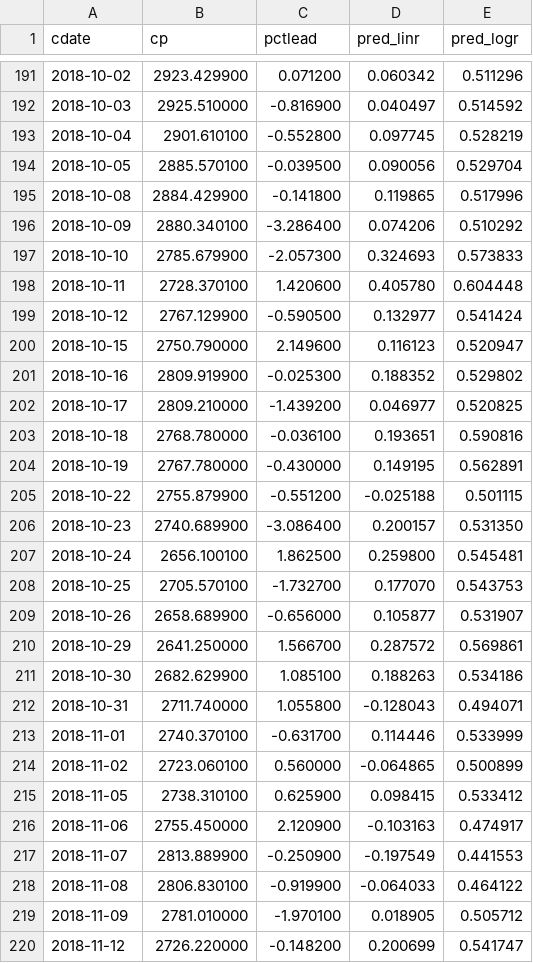
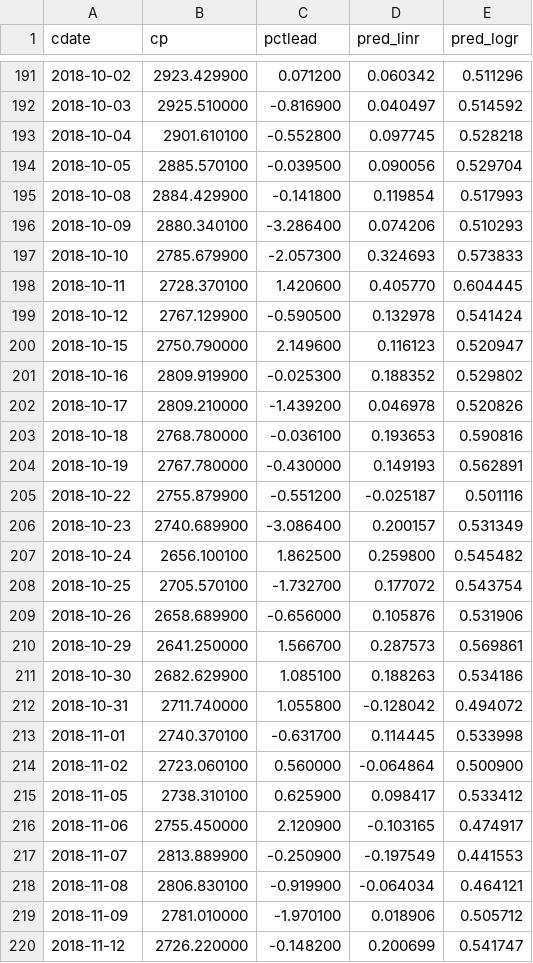
Before and after one commit to danbikle/reg4us_old_2, a CSV file: public/csv/reg4.csv, drawn as a sheet; only a part is shown, gaps mark what is left out; the diff covers the shown part only.

```diff
--- a/public/csv/reg4.csv
+++ b/public/csv/reg4.csv
@@ -192,29 +192,29 @@ cdate,cp,pctlead,pred_linr,pred_logr
 2018-10-03,2925.510000,-0.816900,0.040497,0.514592
-2018-10-04,2901.610100,-0.552800,0.097745,0.528219
+2018-10-04,2901.610100,-0.552800,0.097745,0.528218
 2018-10-05,2885.570100,-0.039500,0.090056,0.529704
-2018-10-08,2884.429900,-0.141800,0.119865,0.517996
-2018-10-09,2880.340100,-3.286400,0.074206,0.510292
+2018-10-08,2884.429900,-0.141800,0.119854,0.517993
+2018-10-09,2880.340100,-3.286400,0.074206,0.510293
 2018-10-10,2785.679900,-2.057300,0.324693,0.573833
-2018-10-11,2728.370100,1.420600,0.405780,0.604448
-2018-10-12,2767.129900,-0.590500,0.132977,0.541424
+2018-10-11,2728.370100,1.420600,0.405770,0.604445
+2018-10-12,2767.129900,-0.590500,0.132978,0.541424
 2018-10-15,2750.790000,2.149600,0.116123,0.520947
 2018-10-16,2809.919900,-0.025300,0.188352,0.529802
-2018-10-17,2809.210000,-1.439200,0.046977,0.520825
-2018-10-18,2768.780000,-0.036100,0.193651,0.590816
-2018-10-19,2767.780000,-0.430000,0.149195,0.562891
-2018-10-22,2755.879900,-0.551200,-0.025188,0.501115
-2018-10-23,2740.689900,-3.086400,0.200157,0.531350
-2018-10-24,2656.100100,1.862500,0.259800,0.545481
-2018-10-25,2705.570100,-1.732700,0.177070,0.543753
-2018-10-26,2658.689900,-0.656000,0.105877,0.531907
-2018-10-29,2641.250000,1.566700,0.287572,0.569861
+2018-10-17,2809.210000,-1.439200,0.046978,0.520826
+2018-10-18,2768.780000,-0.036100,0.193653,0.590816
+2018-10-19,2767.780000,-0.430000,0.149193,0.562891
+2018-10-22,2755.879900,-0.551200,-0.025187,0.501116
+2018-10-23,2740.689900,-3.086400,0.200157,0.531349
+2018-10-24,2656.100100,1.862500,0.259800,0.545482
+2018-10-25,2705.570100,-1.732700,0.177072,0.543754
+2018-10-26,2658.689900,-0.656000,0.105876,0.531906
+2018-10-29,2641.250000,1.566700,0.287573,0.569861
 2018-10-30,2682.629900,1.085100,0.188263,0.534186
-2018-10-31,2711.740000,1.055800,-0.128043,0.494071
-2018-11-01,2740.370100,-0.631700,0.114446,0.533999
-2018-11-02,2723.060100,0.560000,-0.064865,0.500899
-2018-11-05,2738.310100,0.625900,0.098415,0.533412
-2018-11-06,2755.450000,2.120900,-0.103163,0.474917
+2018-10-31,2711.740000,1.055800,-0.128042,0.494072
+2018-11-01,2740.370100,-0.631700,0.114445,0.533998
+2018-11-02,2723.060100,0.560000,-0.064864,0.500900
+2018-11-05,2738.310100,0.625900,0.098417,0.533412
+2018-11-06,2755.450000,2.120900,-0.103165,0.474917
 2018-11-07,2813.889900,-0.250900,-0.197549,0.441553
-2018-11-08,2806.830100,-0.919900,-0.064033,0.464122
-2018-11-09,2781.010000,-1.970100,0.018905,0.505712
+2018-11-08,2806.830100,-0.919900,-0.064034,0.464121
+2018-11-09,2781.010000,-1.970100,0.018906,0.505712
 2018-11-12,2726.220000,-0.148200,0.200699,0.541747
```
Also changed, not shown: 1 removed row and 139 edited cells elsewhere in this file, 7 other files.
